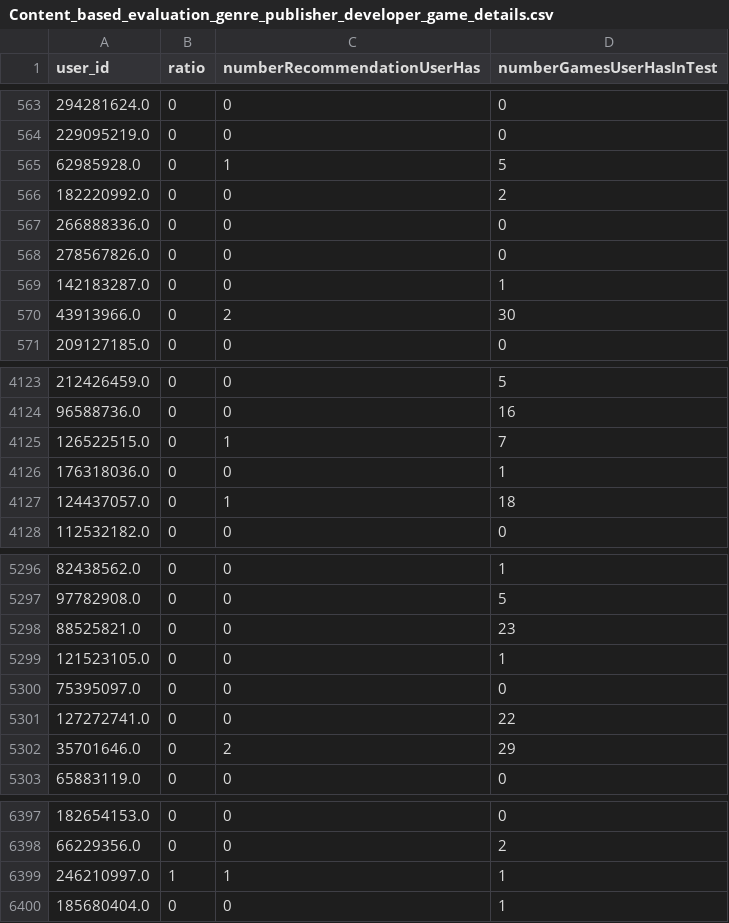
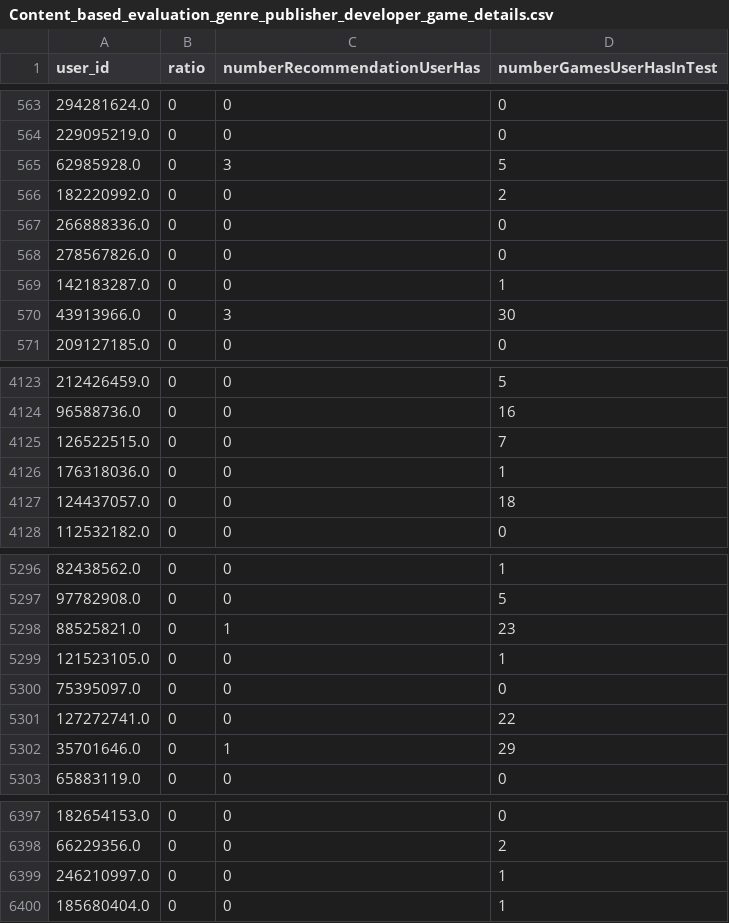
Before and after one commit to AudreyGermain/Game-Recommendation-System, a CSV file: data/evaluation_data/Content_based_evaluation_genre_publisher_developer_game_details.csv, drawn as a sheet; only a part is shown, gaps mark what is left out; the diff covers the shown part only.

```diff
--- a/data/evaluation_data/Content_based_evaluation_genre_publisher_developer_game_details.csv
+++ b/data/evaluation_data/Content_based_evaluation_genre_publisher_developer_game_details.csv
@@ -564,3 +564,3 @@ user_id,ratio,numberRecommendationUserHas,numberGamesUserHasInTest
 229095219.0,0,0,0
-62985928.0,0,1,5
+62985928.0,0,3,5
 182220992.0,0,0,2
@@ -569,3 +569,3 @@ user_id,ratio,numberRecommendationUserHas,numberGamesUserHasInTest
 142183287.0,0,0,1
-43913966.0,0,2,30
+43913966.0,0,3,30
 209127185.0,0,0,0
@@ -4124,5 +4124,5 @@ user_id,ratio,numberRecommendationUserHas,numberGamesUserHasInTest
 96588736.0,0,0,16
-126522515.0,0,1,7
+126522515.0,0,0,7
 176318036.0,0,0,1
-124437057.0,0,1,18
+124437057.0,0,0,18
 112532182.0,0,0,0
@@ -5297,3 +5297,3 @@ user_id,ratio,numberRecommendationUserHas,numberGamesUserHasInTest
 97782908.0,0,0,5
-88525821.0,0,0,23
+88525821.0,0,1,23
 121523105.0,0,0,1
@@ -5301,3 +5301,3 @@ user_id,ratio,numberRecommendationUserHas,numberGamesUserHasInTest
 127272741.0,0,0,22
-35701646.0,0,2,29
+35701646.0,0,1,29
 65883119.0,0,0,0
@@ -6398,3 +6398,3 @@ user_id,ratio,numberRecommendationUserHas,numberGamesUserHasInTest
 66229356.0,0,0,2
-246210997.0,1,1,1
+246210997.0,0,0,1
 185680404.0,0,0,1
```
Also changed, not shown: 78 edited cells elsewhere in this file, data/evaluation_data/Collaborative_EM_evaluation.csv, data/evaluation_data/Content_based_evaluation_genre.csv, 15 other files.
